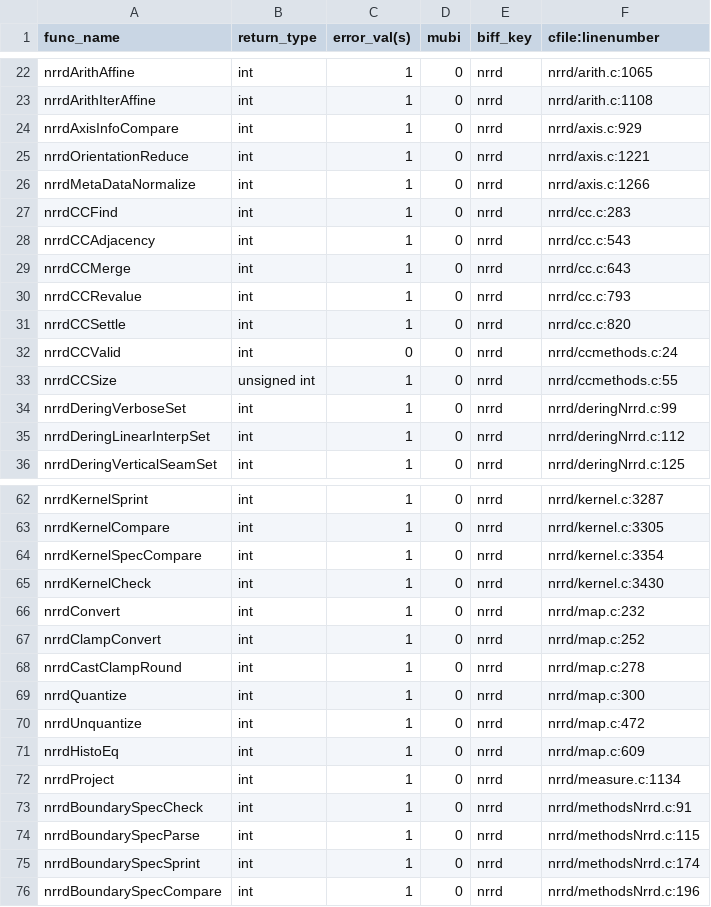
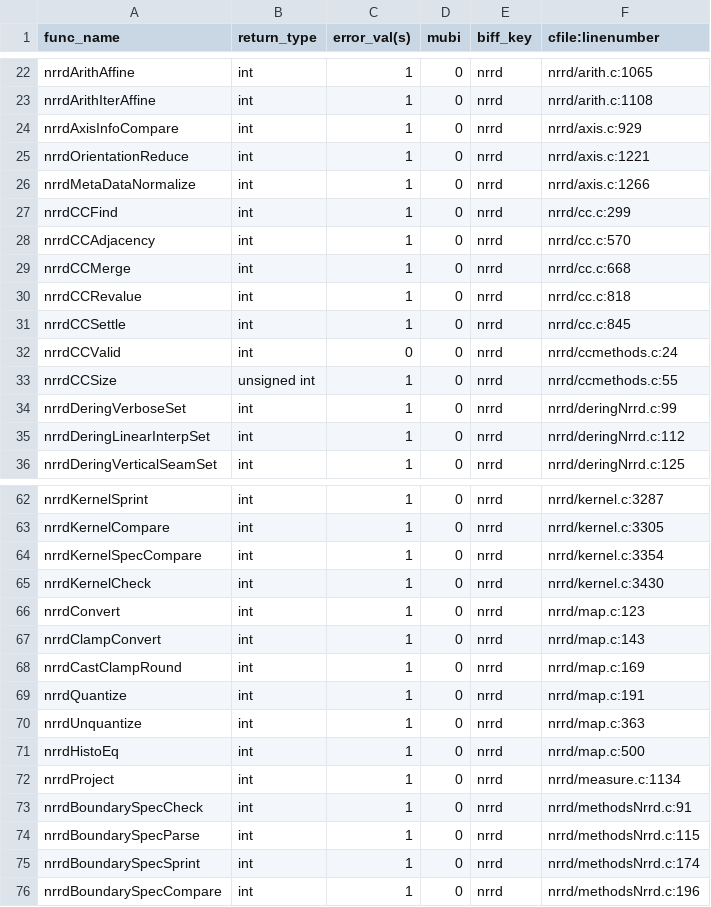
Before and after one commit to hjmjohnson/teem, a CSV file: python/cffi/biffdata/nrrd.csv, drawn as a sheet; only a part is shown, gaps mark what is left out.

```diff
--- a/python/cffi/biffdata/nrrd.csv
+++ b/python/cffi/biffdata/nrrd.csv
@@ -26,7 +26,7 @@ nrrdOrientationReduce,int,1,0,nrrd,nrrd/axis.c:1221
 nrrdMetaDataNormalize,int,1,0,nrrd,nrrd/axis.c:1266
-nrrdCCFind,int,1,0,nrrd,nrrd/cc.c:283
-nrrdCCAdjacency,int,1,0,nrrd,nrrd/cc.c:543
-nrrdCCMerge,int,1,0,nrrd,nrrd/cc.c:643
-nrrdCCRevalue,int,1,0,nrrd,nrrd/cc.c:793
-nrrdCCSettle,int,1,0,nrrd,nrrd/cc.c:820
+nrrdCCFind,int,1,0,nrrd,nrrd/cc.c:299
+nrrdCCAdjacency,int,1,0,nrrd,nrrd/cc.c:570
+nrrdCCMerge,int,1,0,nrrd,nrrd/cc.c:668
+nrrdCCRevalue,int,1,0,nrrd,nrrd/cc.c:818
+nrrdCCSettle,int,1,0,nrrd,nrrd/cc.c:845
 nrrdCCValid,int,0,0,nrrd,nrrd/ccmethods.c:24
@@ -65,8 +65,8 @@ nrrdKernelSpecCompare,int,1,0,nrrd,nrrd/kernel.c:3354
 nrrdKernelCheck,int,1,0,nrrd,nrrd/kernel.c:3430
-nrrdConvert,int,1,0,nrrd,nrrd/map.c:232
-nrrdClampConvert,int,1,0,nrrd,nrrd/map.c:252
-nrrdCastClampRound,int,1,0,nrrd,nrrd/map.c:278
-nrrdQuantize,int,1,0,nrrd,nrrd/map.c:300
-nrrdUnquantize,int,1,0,nrrd,nrrd/map.c:472
-nrrdHistoEq,int,1,0,nrrd,nrrd/map.c:609
+nrrdConvert,int,1,0,nrrd,nrrd/map.c:123
+nrrdClampConvert,int,1,0,nrrd,nrrd/map.c:143
+nrrdCastClampRound,int,1,0,nrrd,nrrd/map.c:169
+nrrdQuantize,int,1,0,nrrd,nrrd/map.c:191
+nrrdUnquantize,int,1,0,nrrd,nrrd/map.c:363
+nrrdHistoEq,int,1,0,nrrd,nrrd/map.c:500
 nrrdProject,int,1,0,nrrd,nrrd/measure.c:1134
```
Also changed, not shown: 3 other files.
